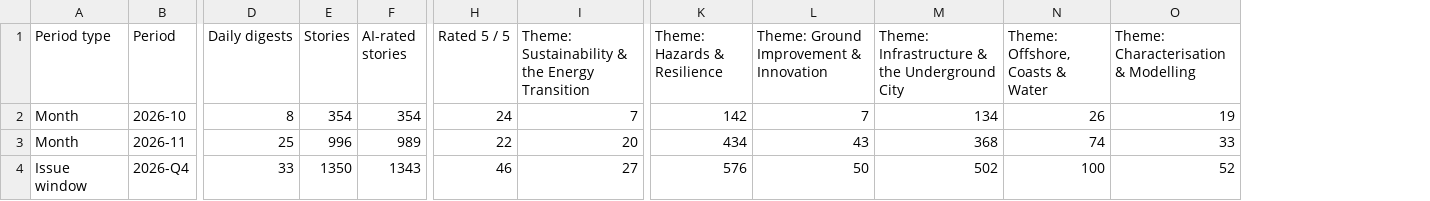
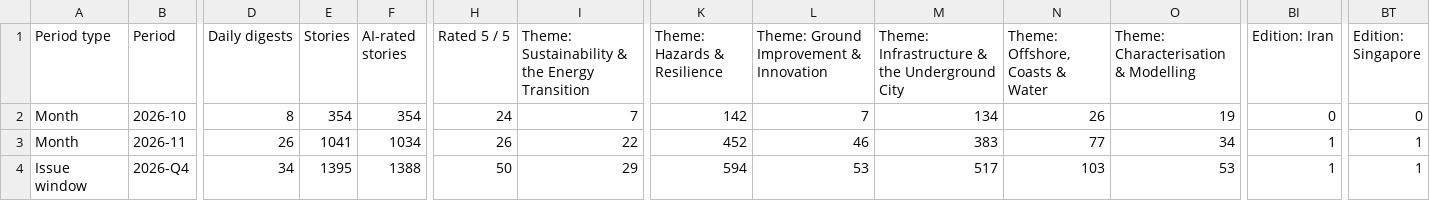
Before and after one commit to monabadr12/geotech-news, a CSV file: docs/exports/trends.csv, drawn as a sheet; only a part is shown, gaps mark what is left out; the diff covers the shown part only; the diff names each change by its address in the sheet, - before the commit and + after, or states it on an @@ line.

Commit message:
Digest 2026-11-26

```diff
--- a/docs/exports/trends.csv
+++ b/docs/exports/trends.csv
+column BI (Edition: Iran), rows 2-4: 0 | 1 | 1
+column BT (Edition: Singapore), rows 2-4: 0 | 1 | 1
-D3 (Daily digests): 25
+D3 (Daily digests): 26
-E3 (Stories): 996
+E3 (Stories): 1041
-F3 (AI-rated stories): 989
+F3 (AI-rated stories): 1034
-H3 (Rated 5 / 5): 22
+H3 (Rated 5 / 5): 26
-I3: 20
+I3: 22
-K3 (Theme: Hazards & Resilience): 434
+K3 (Theme: Hazards & Resilience): 452
-L3: 43
+L3: 46
-M3: 368
+M3: 383
-N3 (Theme: Offshore, Coasts & Water): 74
+N3 (Theme: Offshore, Coasts & Water): 77
-O3: 33
+O3: 34
-D4 (Daily digests): 33
+D4 (Daily digests): 34
-E4 (Stories): 1350
+E4 (Stories): 1395
-F4 (AI-rated stories): 1343
+F4 (AI-rated stories): 1388
-H4 (Rated 5 / 5): 46
+H4 (Rated 5 / 5): 50
-I4: 27
+I4: 29
-K4 (Theme: Hazards & Resilience): 576
+K4 (Theme: Hazards & Resilience): 594
-L4: 50
+L4: 53
-M4: 502
+M4: 517
-N4 (Theme: Offshore, Coasts & Water): 100
+N4 (Theme: Offshore, Coasts & Water): 103
-O4: 52
+O4: 53
```
Also changed, not shown: 68 edited cells elsewhere in this file, 39 other files.
